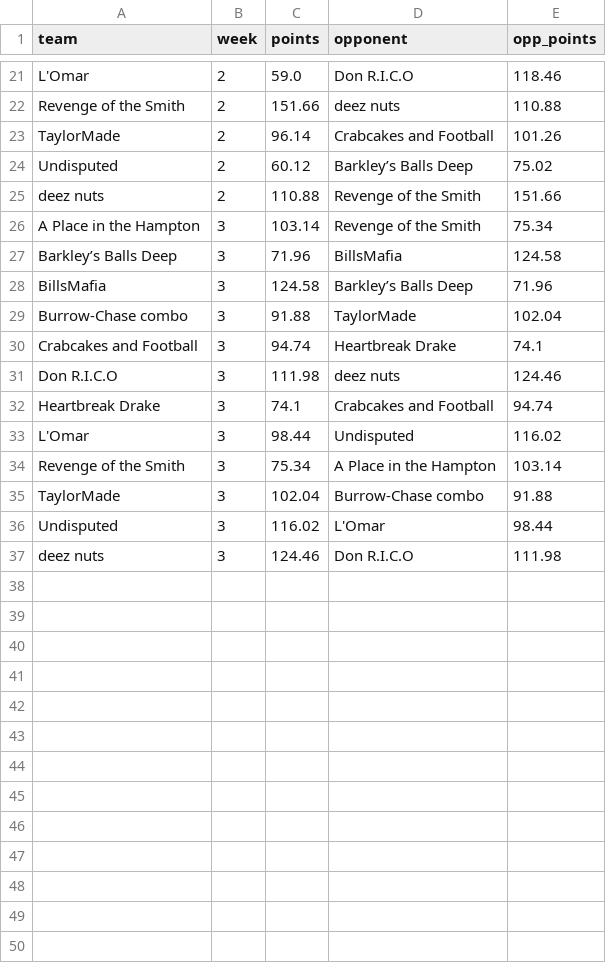
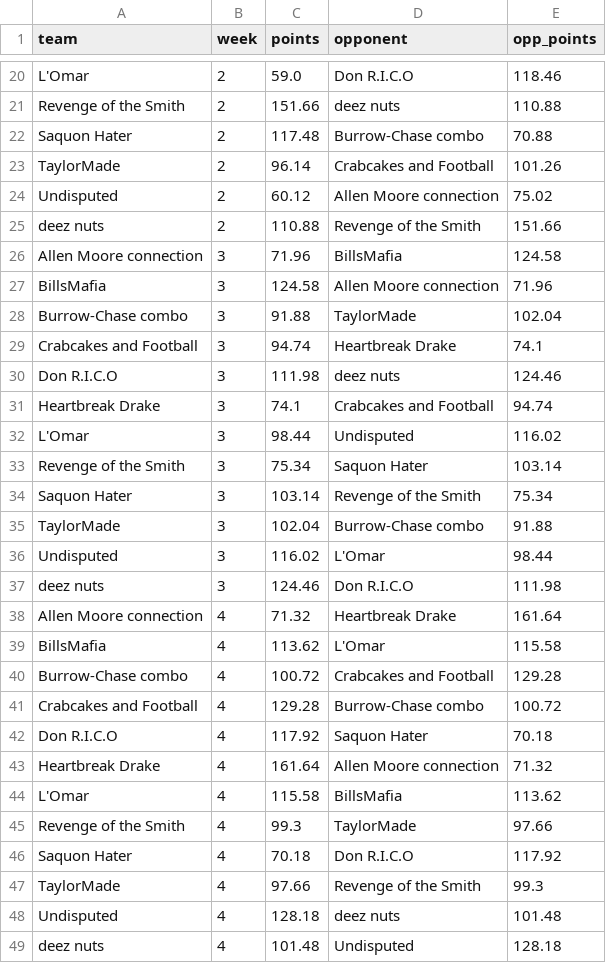
Before and after one commit to chrispimentel3/ff-dashboard, a CSV file: data/yahoo_scores.csv, drawn as a sheet; only a part is shown, gaps mark what is left out; the diff covers the shown part only.

```diff
--- a/data/yahoo_scores.csv
+++ b/data/yahoo_scores.csv
@@ -22,8 +21,8 @@ L'Omar,2,59.0,Don R.I.C.O,118.46
 Revenge of the Smith,2,151.66,deez nuts,110.88
+Saquon Hater,2,117.48,Burrow-Chase combo,70.88
 TaylorMade,2,96.14,Crabcakes and Football,101.26
-Undisputed,2,60.12,Barkley’s Balls Deep,75.02
+Undisputed,2,60.12,Allen Moore connection,75.02
 deez nuts,2,110.88,Revenge of the Smith,151.66
-A Place in the Hampton,3,103.14,Revenge of the Smith,75.34
-Barkley’s Balls Deep,3,71.96,BillsMafia,124.58
-BillsMafia,3,124.58,Barkley’s Balls Deep,71.96
+Allen Moore connection,3,71.96,BillsMafia,124.58
+BillsMafia,3,124.58,Allen Moore connection,71.96
 Burrow-Chase combo,3,91.88,TaylorMade,102.04
@@ -33,3 +32,4 @@ Heartbreak Drake,3,74.1,Crabcakes and Football,94.74
 L'Omar,3,98.44,Undisputed,116.02
-Revenge of the Smith,3,75.34,A Place in the Hampton,103.14
+Revenge of the Smith,3,75.34,Saquon Hater,103.14
+Saquon Hater,3,103.14,Revenge of the Smith,75.34
 TaylorMade,3,102.04,Burrow-Chase combo,91.88
@@ -37 +37,13 @@ Undisputed,3,116.02,L'Omar,98.44
 deez nuts,3,124.46,Don R.I.C.O,111.98
+Allen Moore connection,4,71.32,Heartbreak Drake,161.64
+BillsMafia,4,113.62,L'Omar,115.58
+Burrow-Chase combo,4,100.72,Crabcakes and Football,129.28
+Crabcakes and Football,4,129.28,Burrow-Chase combo,100.72
+Don R.I.C.O,4,117.92,Saquon Hater,70.18
+Heartbreak Drake,4,161.64,Allen Moore connection,71.32
+L'Omar,4,115.58,BillsMafia,113.62
+Revenge of the Smith,4,99.3,TaylorMade,97.66
+Saquon Hater,4,70.18,Don R.I.C.O,117.92
+TaylorMade,4,97.66,Revenge of the Smith,99.3
+Undisputed,4,128.18,deez nuts,101.48
+deez nuts,4,101.48,Undisputed,128.18
```
Also changed, not shown: 1 added row, 2 removed rows and 5 edited cells elsewhere in this file, data/yahoo_faab.csv, data/yahoo_free_agents.csv, 2 other files.
